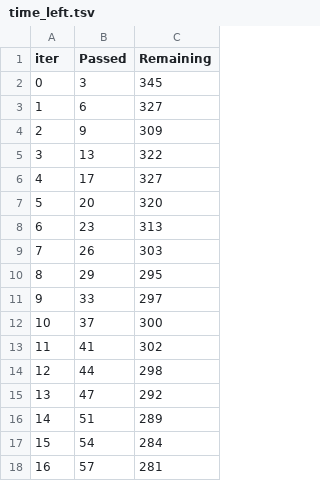
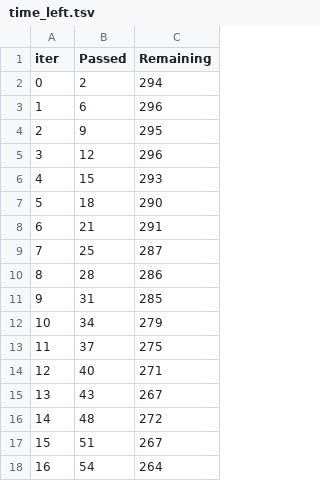
Before and after one commit to BloomTech-Labs/deprecated-family-promise-spokane-ds-b, a TSV file: catboost_info/time_left.tsv, drawn as a sheet; only a part is shown; the diff covers the shown part only.

```diff
--- a/catboost_info/time_left.tsv
+++ b/catboost_info/time_left.tsv
@@ -1,18 +1,18 @@
 iter	Passed	Remaining
-0	3	345
-1	6	327
-2	9	309
-3	13	322
-4	17	327
-5	20	320
-6	23	313
-7	26	303
-8	29	295
-9	33	297
-10	37	300
-11	41	302
-12	44	298
-13	47	292
-14	51	289
-15	54	284
-16	57	281
+0	2	294
+1	6	296
+2	9	295
+3	12	296
+4	15	293
+5	18	290
+6	21	291
+7	25	287
+8	28	286
+9	31	285
+10	34	279
+11	37	275
+12	40	271
+13	43	267
+14	48	272
+15	51	267
+16	54	264
```
Also changed, not shown: 164 edited cells elsewhere in this file, 4 other files.
